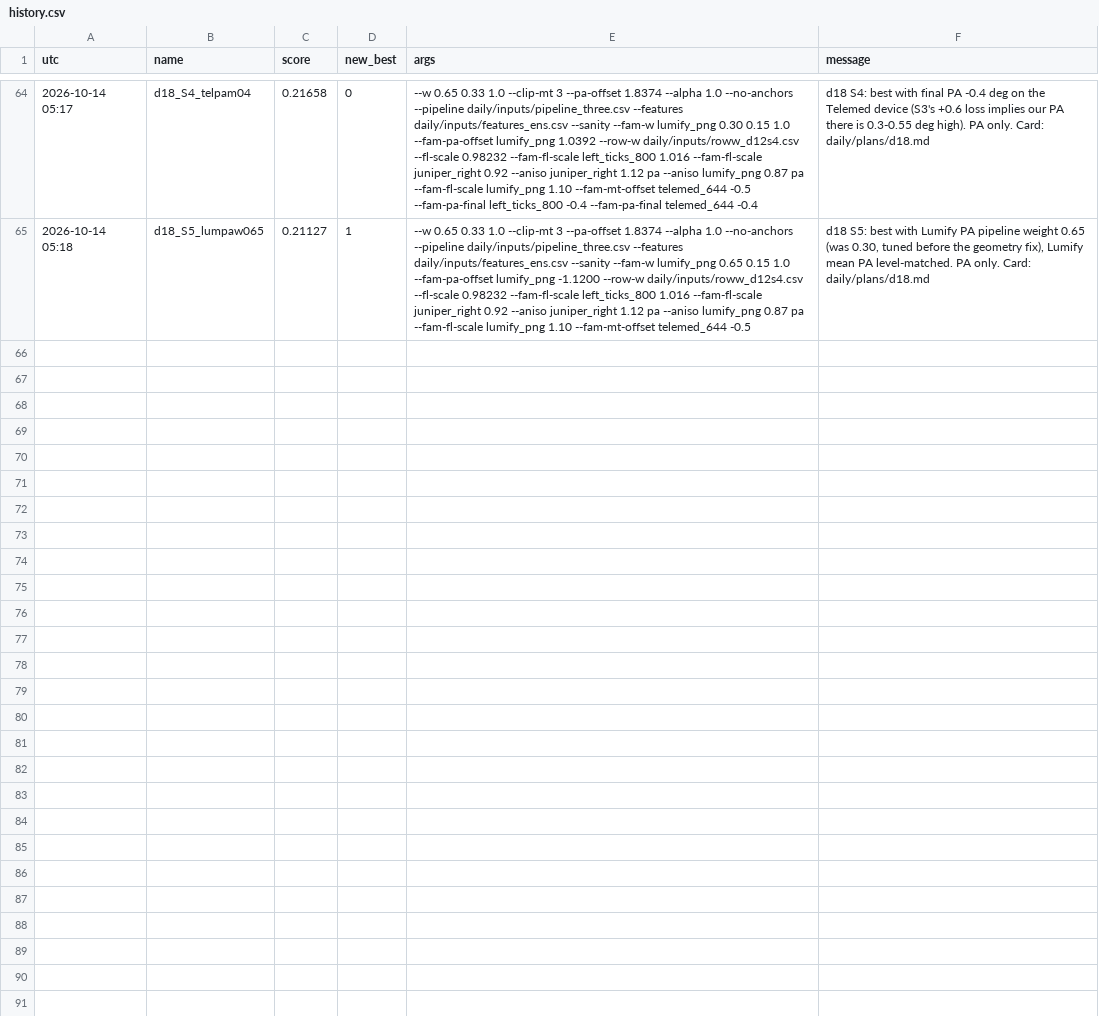
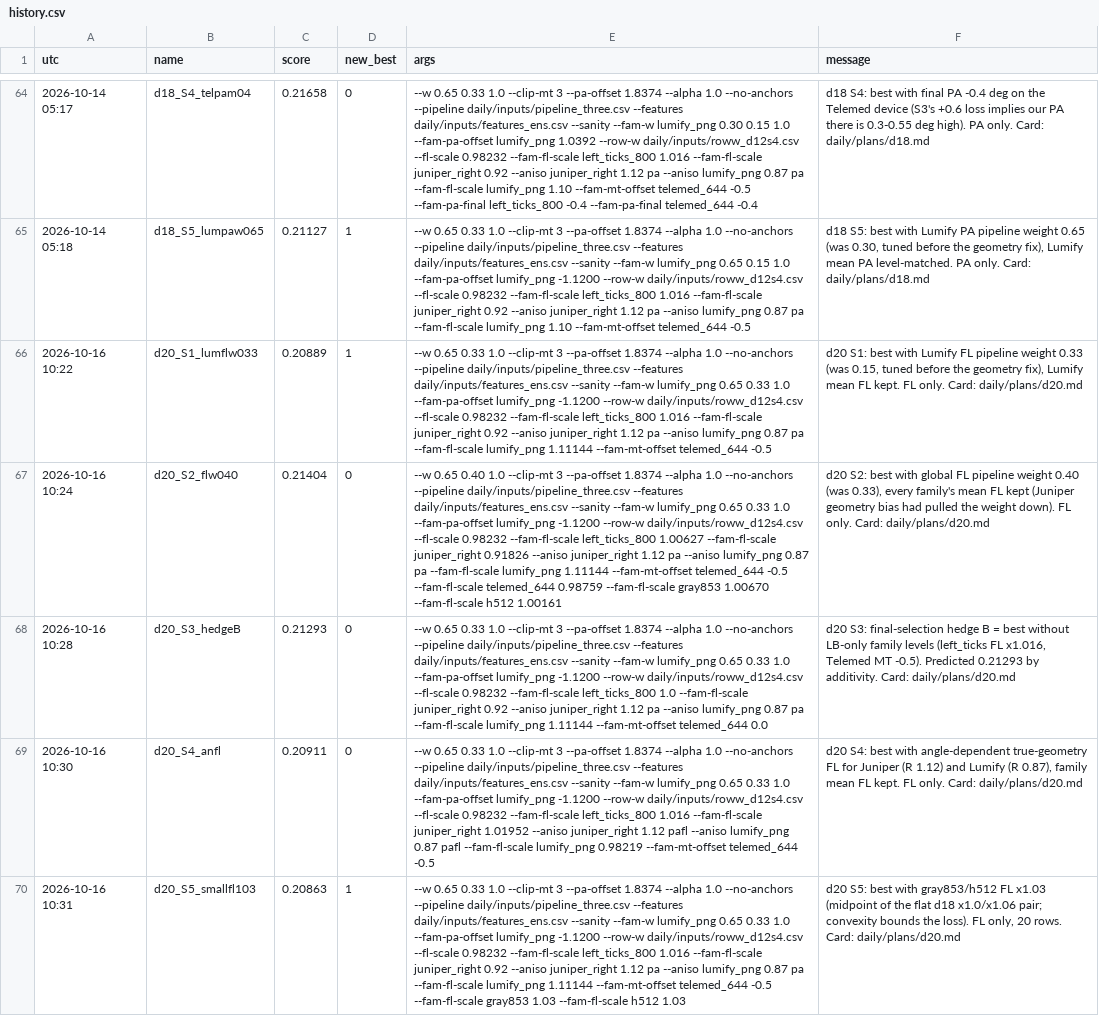
Before and after one commit to Hisernberg/kraggle-3-in-one, a CSV file: umud/daily/history.csv, drawn as a sheet; only a part is shown, gaps mark what is left out; the diff names each change by its address in the sheet, - before the commit and + after, or states it on an @@ line.

```diff
--- a/umud/daily/history.csv
+++ b/umud/daily/history.csv
+row 66: 2026-10-16 10:22 | d20_S1_lumflw033 | 0.20889 | 1 | --w 0.65 0.33 1.0 --clip-mt 3 --pa-offset 1.8374 --alpha 1.0 --no-anchors --pipeline daily/inputs/pipeline_three.csv --features daily/inputs/features_ens.csv --sanity --fam-w lumify_png 0.65 0.33 1.0 --fam-pa-offset lumify_png -1.1200 --row-w daily/inputs/roww_d12s4.csv --fl-scale 0.98232 --fam-fl-scale left_ticks_800 1.016 --fam-fl-scale juniper_right 0.92 --aniso juniper_right 1.12 pa --aniso lumify_png 0.87 pa --fam-fl-scale lumify_png 1.11144 --fam-mt-offset telemed_644 -0.5 | d20 S1: best with Lumify FL pipeline weight 0.33 (was 0.15, tuned before the geometry fix), Lumify mean FL kept. FL only. Card: daily/plans/d20.md
+row 67: 2026-10-16 10:24 | d20_S2_flw040 | 0.21404 | 0 | --w 0.65 0.40 1.0 --clip-mt 3 --pa-offset 1.8374 --alpha 1.0 --no-anchors --pipeline daily/inputs/pipeline_three.csv --features daily/inputs/features_ens.csv --sanity --fam-w lumify_png 0.65 0.33 1.0 --fam-pa-offset lumify_png -1.1200 --row-w daily/inputs/roww_d12s4.csv --fl-scale 0.98232 --fam-fl-scale left_ticks_800 1.00627 --fam-fl-scale juniper_right 0.91826 --aniso juniper_right 1.12 pa --aniso lumify_png 0.87 pa --fam-fl-scale lumify_png 1.11144 --fam-mt-offset telemed_644 -0.5 --fam-fl-scale telemed_644 0.98759 --fam-fl-scale gray853 1.00670 --fam-fl-scale h512 1.00161 | d20 S2: best with global FL pipeline weight 0.40 (was 0.33), every family's mean FL kept (Juniper geometry bias had pulled the weight down). FL only. Card: daily/plans/d20.md
+row 68: 2026-10-16 10:28 | d20_S3_hedgeB | 0.21293 | 0 | --w 0.65 0.33 1.0 --clip-mt 3 --pa-offset 1.8374 --alpha 1.0 --no-anchors --pipeline daily/inputs/pipeline_three.csv --features daily/inputs/features_ens.csv --sanity --fam-w lumify_png 0.65 0.33 1.0 --fam-pa-offset lumify_png -1.1200 --row-w daily/inputs/roww_d12s4.csv --fl-scale 0.98232 --fam-fl-scale left_ticks_800 1.0 --fam-fl-scale juniper_right 0.92 --aniso juniper_right 1.12 pa --aniso lumify_png 0.87 pa --fam-fl-scale lumify_png 1.11144 --fam-mt-offset telemed_644 0.0 | d20 S3: final-selection hedge B = best without LB-only family levels (left_ticks FL x1.016, Telemed MT -0.5). Predicted 0.21293 by additivity. Card: daily/plans/d20.md
+row 69: 2026-10-16 10:30 | d20_S4_anfl | 0.20911 | 0 | --w 0.65 0.33 1.0 --clip-mt 3 --pa-offset 1.8374 --alpha 1.0 --no-anchors --pipeline daily/inputs/pipeline_three.csv --features daily/inputs/features_ens.csv --sanity --fam-w lumify_png 0.65 0.33 1.0 --fam-pa-offset lumify_png -1.1200 --row-w daily/inputs/roww_d12s4.csv --fl-scale 0.98232 --fam-fl-scale left_ticks_800 1.016 --fam-fl-scale juniper_right 1.01952 --aniso juniper_right 1.12 pafl --aniso lumify_png 0.87 pafl --fam-fl-scale lumify_png 0.98219 --fam-mt-offset telemed_644 -0.5 | d20 S4: best with angle-dependent true-geometry FL for Juniper (R 1.12) and Lumify (R 0.87), family mean FL kept. FL only. Card: daily/plans/d20.md
+row 70: 2026-10-16 10:31 | d20_S5_smallfl103 | 0.20863 | 1 | --w 0.65 0.33 1.0 --clip-mt 3 --pa-offset 1.8374 --alpha 1.0 --no-anchors --pipeline daily/inputs/pipeline_three.csv --features daily/inputs/features_ens.csv --sanity --fam-w lumify_png 0.65 0.33 1.0 --fam-pa-offset lumify_png -1.1200 --row-w daily/inputs/roww_d12s4.csv --fl-scale 0.98232 --fam-fl-scale left_ticks_800 1.016 --fam-fl-scale juniper_right 0.92 --aniso juniper_right 1.12 pa --aniso lumify_png 0.87 pa --fam-fl-scale lumify_png 1.11144 --fam-mt-offset telemed_644 -0.5 --fam-fl-scale gray853 1.03 --fam-fl-scale h512 1.03 | d20 S5: best with gray853/h512 FL x1.03 (midpoint of the flat d18 x1.0/x1.06 pair; convexity bounds the loss). FL only, 20 rows. Card: daily/plans/d20.md
```
Also changed, not shown: 10 other files.
